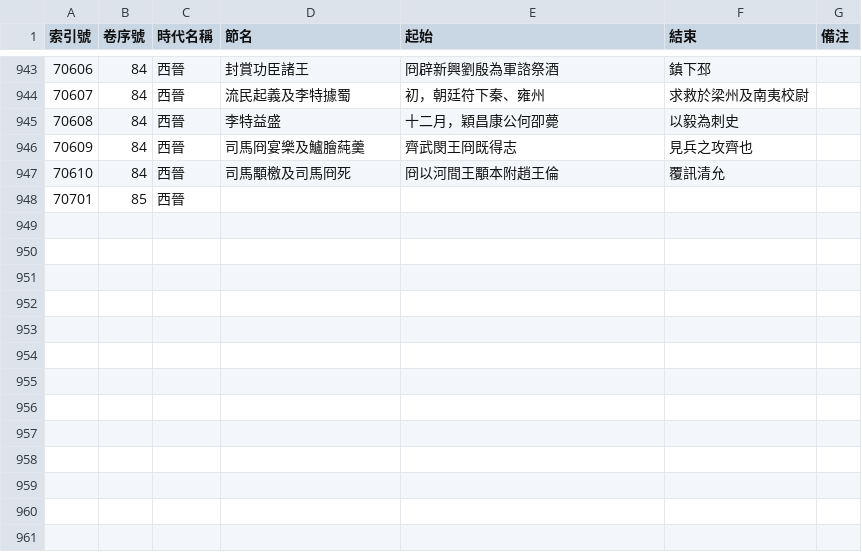
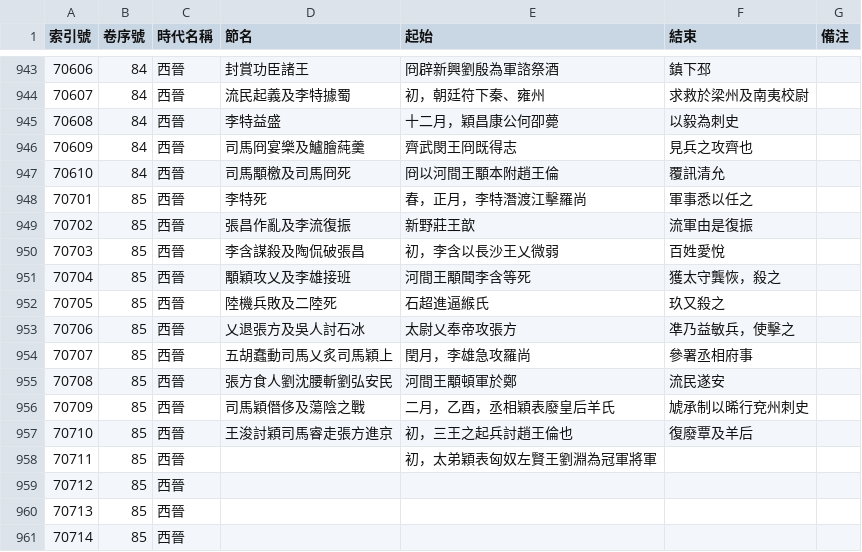
Before and after one commit to gamefang/zizhitongjian, a CSV file: 1_數據表/1.1_通鑑目録/章節表.csv, drawn as a sheet; only a part is shown, gaps mark what is left out.

```diff
--- a/1_數據表/1.1_通鑑目録/章節表.csv
+++ b/1_數據表/1.1_通鑑目録/章節表.csv
@@ -947,2 +947,15 @@
 70610,84,西晉,司馬顒檄及司馬冏死,冏以河間王顒本附趙王倫,覆訊清允,
-70701,85,西晉,,,,
+70701,85,西晉,李特死,春，正月，李特潛渡江擊羅尚,軍事悉以任之,
+70702,85,西晉,張昌作亂及李流復振,新野莊王歆,流軍由是復振,
+70703,85,西晉,李含謀殺及陶侃破張昌,初，李含以長沙王乂微弱,百姓愛悅,
+70704,85,西晉,顒穎攻乂及李雄接班,河間王顒聞李含等死,獲太守龔恢，殺之,
+70705,85,西晉,陸機兵敗及二陸死,石超進逼緱氏,玖又殺之,
+70706,85,西晉,乂退張方及吳人討石冰,太尉乂奉帝攻張方,凖乃益敏兵，使擊之,
+70707,85,西晉,五胡蠢動司馬乂炙司馬穎上,閏月，李雄急攻羅尚,參署丞相府事,
+70708,85,西晉,張方食人劉沈腰斬劉弘安民,河間王顒頓軍於鄭,流民遂安,
+70709,85,西晉,司馬穎僭侈及蕩陰之戰,二月，乙酉，丞相穎表廢皇后羊氏,虓承制以晞行兗州刺史,
+70710,85,西晉,王浚討穎司馬睿走張方進京,初，三王之起兵討趙王倫也,復廢覃及羊后,
+70711,85,西晉,,初，太弟穎表匈奴左賢王劉淵為冠軍將軍,,
+70712,85,西晉,,,,
+70713,85,西晉,,,,
+70714,85,西晉,,,,
```
Also changed, not shown: 1_數據表/1.2_政權年代表/魏晉南北朝.csv, 8 other files.
